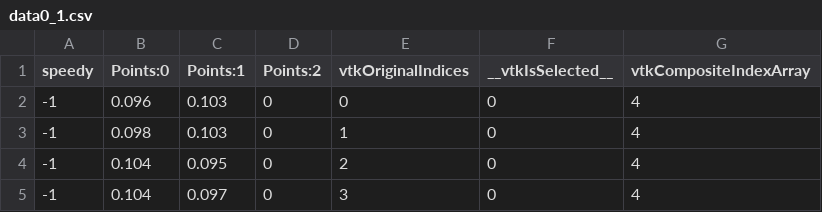
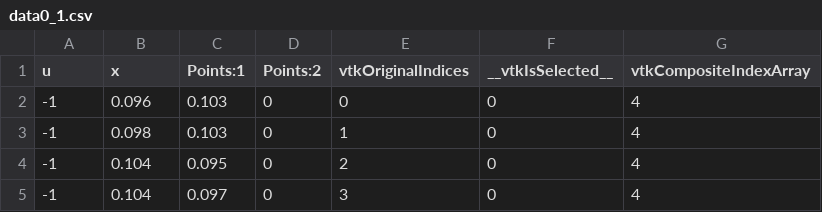
Before and after one commit to Strasser-Pablo/Master-Written-Thesis, a CSV file: fixed/solheat/data0_1.csv, drawn as a sheet; only a part is shown.

```diff
--- a/fixed/solheat/data0_1.csv
+++ b/fixed/solheat/data0_1.csv
@@ -1,2 +1,2 @@
-speedy,Points:0,Points:1,Points:2,vtkOriginalIndices,__vtkIsSelected__,vtkCompositeIndexArray
+u,x,Points:1,Points:2,vtkOriginalIndices,__vtkIsSelected__,vtkCompositeIndexArray
 -1,0.096,0.103,0,0,0,4
```
Also changed, not shown: fixed/solheat/data0_100.csv, fixed/solheat/data0_300.csv, 24 other files.
